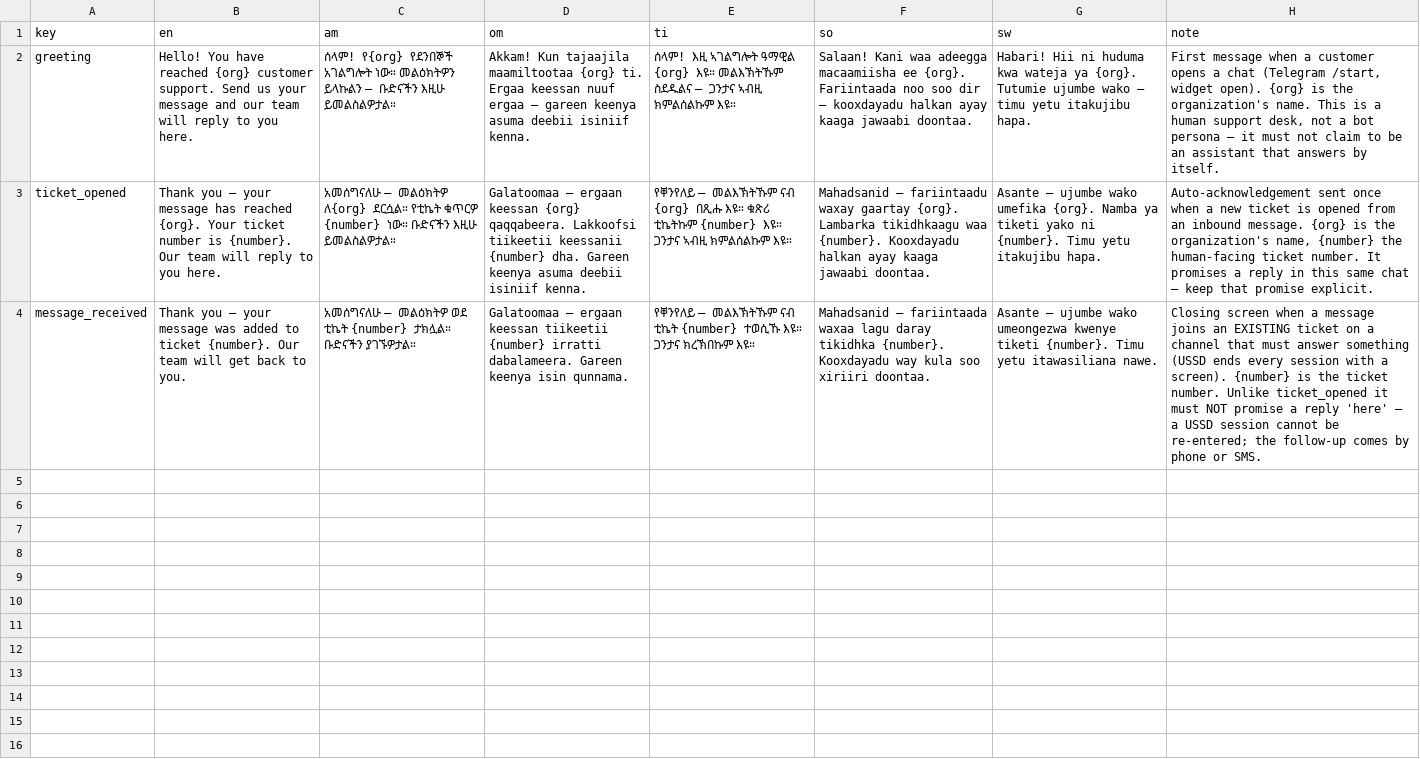
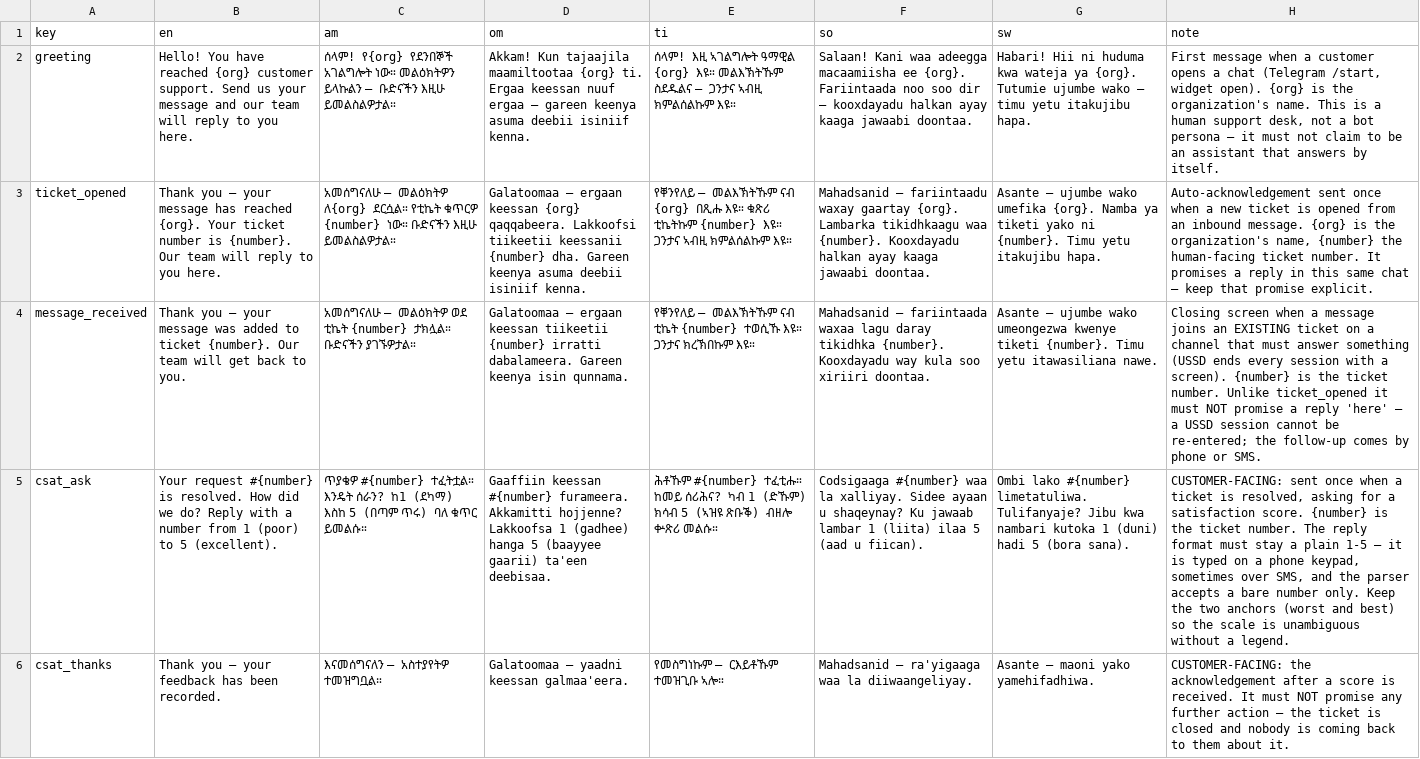
Before and after one commit to OliTamrat/olink-desk, a TSV file: packages/i18n/review/strings.tsv, drawn as a sheet; the diff names each change by its address in the sheet, - before the commit and + after, or states it on an @@ line.

Commit message:
fix: the linguist review sheet was 160 strings out of date (#33)
The product carries 325 console strings. The sheet a native speaker actually
opens carried 165. Everything added since — the customers work, email, the
layout pass, the context panel, the phone bar, the macro preview, the ticket
tabs — had never been in front of a reviewer, while every coverage test
passed.

That is the failure this repo has already recorded twice under a different
name: the thing measuring the work was measuring something adjacent to it.
The i18n tests assert that every key exists in all six languages and carries
a note. They measure the TABLE. Nothing measured the SHEET, so a table at
100% and a review at 50% looked identical from the inside — and the item was
being reported as "waiting on the founder" the whole time, which made it
worse, because the sheet in hand was not the one to review.

Both sheets regenerated, and a test now asserts the committed files are byte
identical to what the exporter produces, so the next stale one fails CI
instead of being discovered by a reviewer who was handed half a product.

The exporter and the test share buildSheet rather than each having its own
idea of the format — a test that formats a sheet its own way agrees with
itself and drifts from the file somebody opens, which is the same argument
that made the macro preview render through renderMacro.

Verified by breaking it on purpose: truncating ui_strings.tsv fails both new
checks, restoring it passes.

Co-authored-by: Oli Tamrat <olitamrat@gmail.com>

```diff
--- a/packages/i18n/review/strings.tsv
+++ b/packages/i18n/review/strings.tsv
+row 5: csat_ask | Your request #{number} is resolved. How did we do? Reply with a number from 1 (poor) to 5 (excellent). | ጥያቄዎ #{number} ተፈትቷል። እንዴት ሰራን? ከ1 (ደካማ) እስከ 5 (በጣም ጥሩ) ባለ ቁጥር ይመልሱ። | Gaaffiin keessan #{number} furameera. Akkamitti hojjenne? Lakkoofsa 1 (gadhee) hanga 5 (baayyee gaarii) ta'een deebisaa. | ሕቶኹም #{number} ተፈቲሑ። ከመይ ሰሪሕና? ካብ 1 (ድኹም) ክሳብ 5 (ኣዝዩ ጽቡቕ) ብዘሎ ቍጽሪ መልሱ። | Codsigaaga #{number} waa la xalliyay. Sidee ayaan u shaqeynay? Ku jawaab lambar 1 (liita) ilaa 5 (aad u fiican). | Ombi lako #{number} limetatuliwa. Tulifanyaje? Jibu kwa nambari kutoka 1 (duni) hadi 5 (bora sana). | CUSTOMER-FACING: sent once when a ticket is resolved, asking for a satisfaction score. {number} is the ticket number. The reply format must stay a plain 1-5 — it is typed on a phone keypad, sometimes over SMS, and the parser accepts a bare number only. Keep the two anchors (worst and best) so the scale is unambiguous without a legend.
+row 6: csat_thanks | Thank you — your feedback has been recorded. | እናመሰግናለን — አስተያየትዎ ተመዝግቧል። | Galatoomaa — yaadni keessan galmaa'eera. | የመስግነኩም — ርእይቶኹም ተመዝጊቡ ኣሎ። | Mahadsanid — ra'yigaaga waa la diiwaangeliyay. | Asante — maoni yako yamehifadhiwa. | CUSTOMER-FACING: the acknowledgement after a score is received. It must NOT promise any further action — the ticket is closed and nobody is coming back to them about it.
```
Also changed, not shown: 4 other files.
